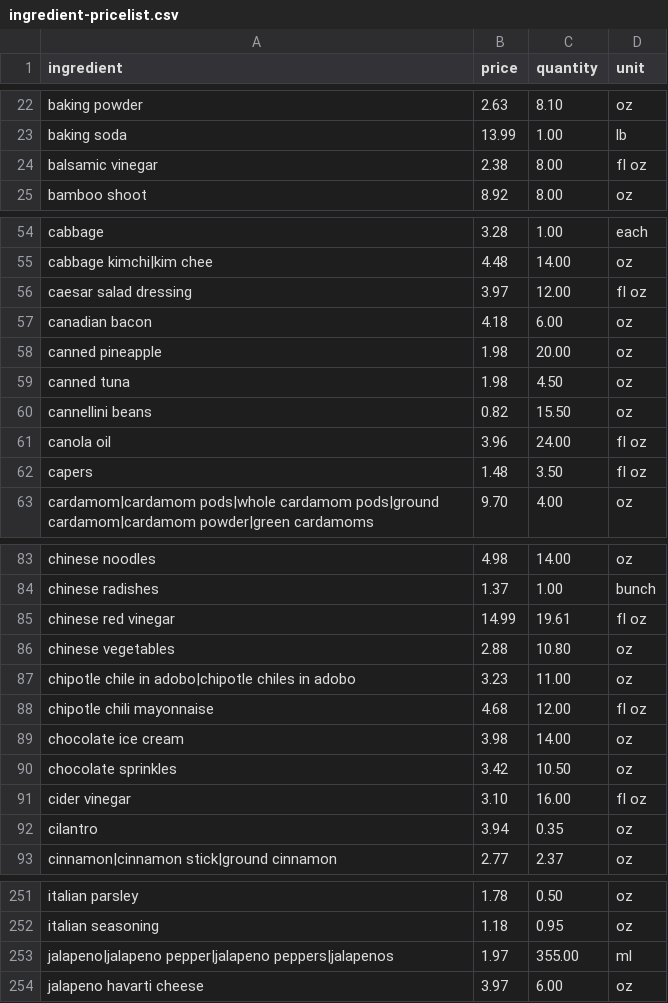
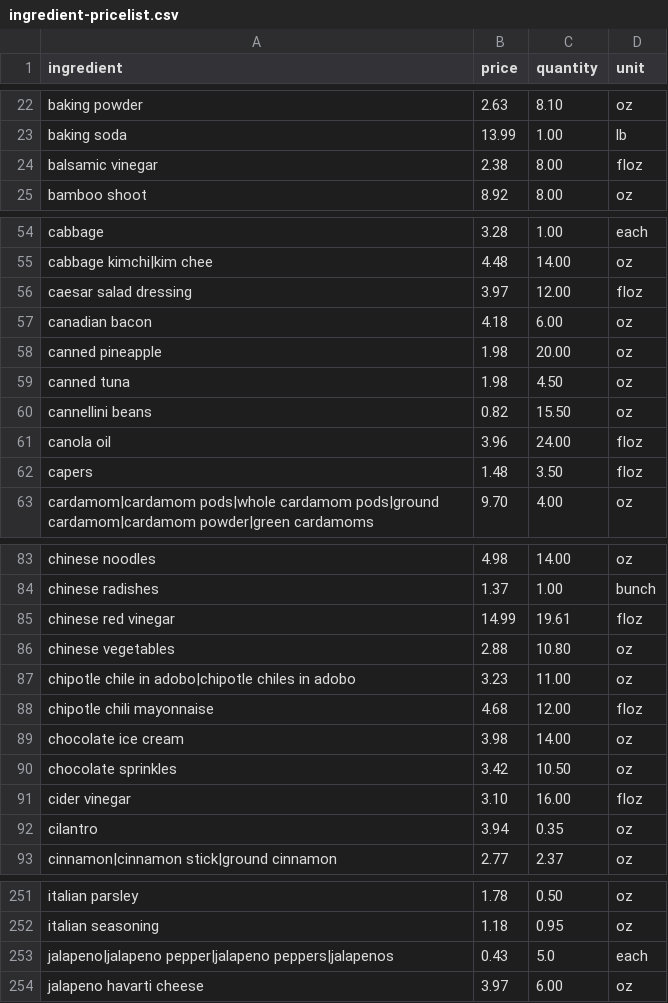
Before and after one commit to FYDP-Team1/Data-Pipeline, a CSV file: data/ingredient-pricelist.csv, drawn as a sheet; only a part is shown, gaps mark what is left out; the diff covers the shown part only.

Commit message:
Manually match unit conversions

```diff
--- a/data/ingredient-pricelist.csv
+++ b/data/ingredient-pricelist.csv
@@ -23,3 +23,3 @@ baking powder,2.63,8.10,oz
 baking soda,13.99,1.00,lb
-balsamic vinegar,2.38,8.00,fl oz
+balsamic vinegar,2.38,8.00,floz
 bamboo shoot,8.92,8.00,oz
@@ -55,3 +55,3 @@ cabbage,3.28,1.00,each
 cabbage kimchi|kim chee,4.48,14.00,oz
-caesar salad dressing,3.97,12.00,fl oz
+caesar salad dressing,3.97,12.00,floz
 canadian bacon,4.18,6.00,oz
@@ -60,4 +60,4 @@ canned tuna,1.98,4.50,oz
 cannellini beans,0.82,15.50,oz
-canola oil,3.96,24.00,fl oz
-capers,1.48,3.50,fl oz
+canola oil,3.96,24.00,floz
+capers,1.48,3.50,floz
 cardamom|cardamom pods|whole cardamom pods|ground cardamom|cardamom powder|green cardamoms,9.70,4.00,oz
@@ -84,9 +84,9 @@ chinese noodles,4.98,14.00,oz
 chinese radishes,1.37,1.00,bunch
-chinese red vinegar,14.99,19.61,fl oz
+chinese red vinegar,14.99,19.61,floz
 chinese vegetables,2.88,10.80,oz
 chipotle chile in adobo|chipotle chiles in adobo,3.23,11.00,oz
-chipotle chili mayonnaise,4.68,12.00,fl oz
+chipotle chili mayonnaise,4.68,12.00,floz
 chocolate ice cream,3.98,14.00,oz
 chocolate sprinkles,3.42,10.50,oz
-cider vinegar,3.10,16.00,fl oz
+cider vinegar,3.10,16.00,floz
 cilantro,3.94,0.35,oz
@@ -252,3 +252,3 @@ italian parsley,1.78,0.50,oz
 italian seasoning,1.18,0.95,oz
-jalapeno|jalapeno pepper|jalapeno peppers|jalapenos,1.97,355.00,ml
+jalapeno|jalapeno pepper|jalapeno peppers|jalapenos,0.43,5.0,each
 jalapeno havarti cheese,3.97,6.00,oz
```
Also changed, not shown: 5 edited cells elsewhere in this file, 1 other file.
